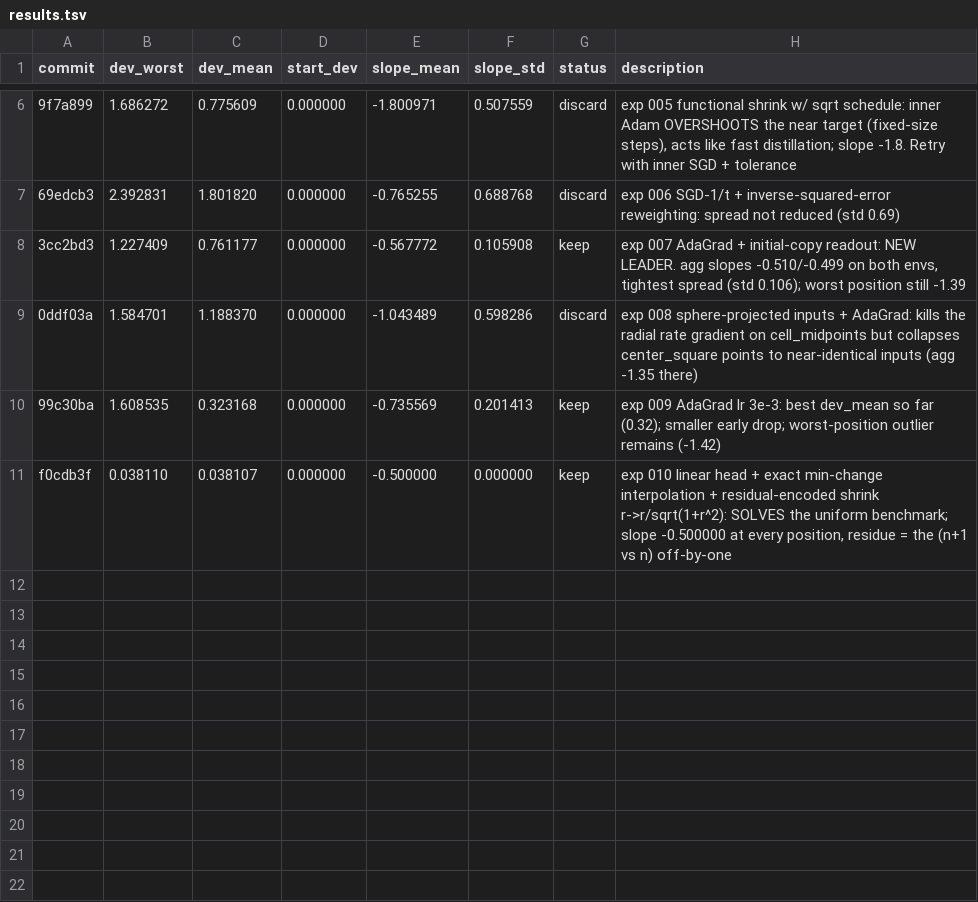
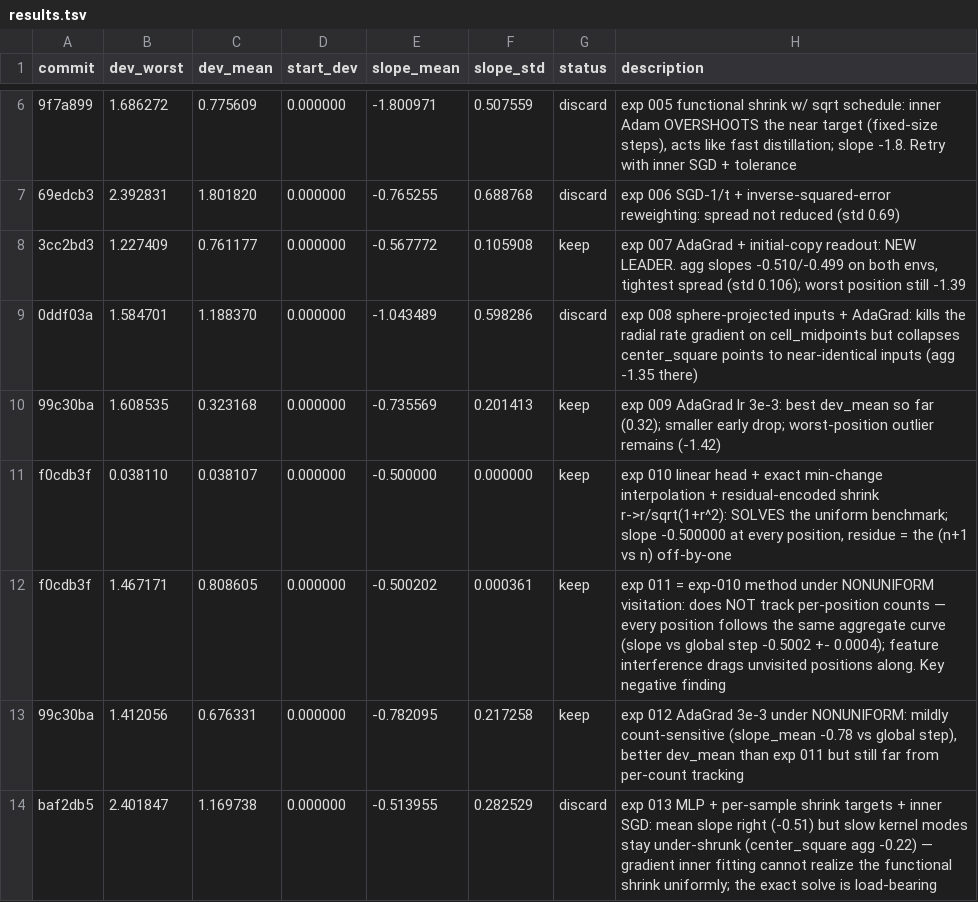
Before and after one commit to yuxinchen123/uncertainty_comparison_pointmaze, a TSV file: 11_decay_rate/results.tsv, drawn as a sheet; only a part is shown, gaps mark what is left out; the diff names each change by its address in the sheet, - before the commit and + after, or states it on an @@ line.

```diff
--- a/11_decay_rate/results.tsv
+++ b/11_decay_rate/results.tsv
+row 12: f0cdb3f | 1.467171 | 0.808605 | 0.000000 | -0.500202 | 0.000361 | keep | exp 011 = exp-010 method under NONUNIFORM visitation: does NOT track per-position counts — every position follows the same aggregate curve (slope vs global step -0.5002 +- 0.0004); feature interference drags unvisited positions along. Key negative finding
+row 13: 99c30ba | 1.412056 | 0.676331 | 0.000000 | -0.782095 | 0.217258 | keep | exp 012 AdaGrad 3e-3 under NONUNIFORM: mildly count-sensitive (slope_mean -0.78 vs global step), better dev_mean than exp 011 but still far from per-count tracking
+row 14: baf2db5 | 2.401847 | 1.169738 | 0.000000 | -0.513955 | 0.282529 | discard | exp 013 MLP + per-sample shrink targets + inner SGD: mean slope right (-0.51) but slow kernel modes stay under-shrunk (center_square agg -0.22) — gradient inner fitting cannot realize the functional shrink uniformly; the exact solve is load-bearing
```
Also changed, not shown: 2 other files.
